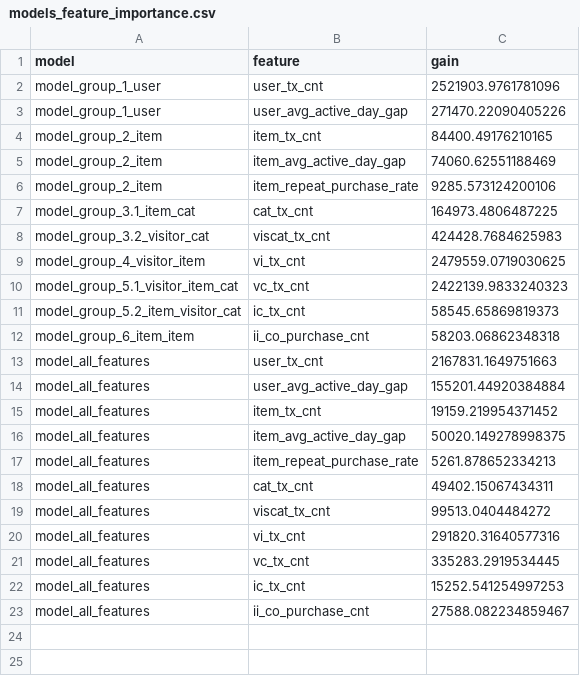
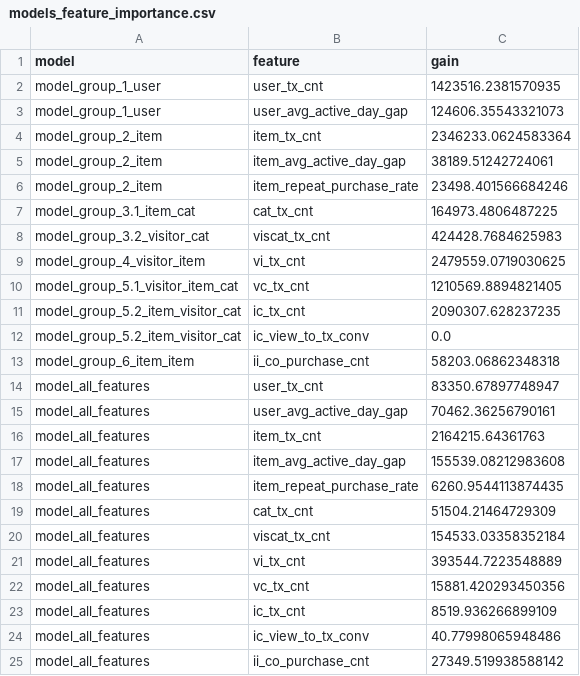
Before and after one commit to JoannaEK/data_analys, a CSV file: models_feature_importance.csv, drawn as a sheet.

Commit message:
models_feature_importance.csv: feature importance of every model

```diff
--- a/models_feature_importance.csv
+++ b/models_feature_importance.csv
@@ -1,7 +1,7 @@
 model,feature,gain
-model_group_1_user,user_tx_cnt,2521903.9761781096
-model_group_1_user,user_avg_active_day_gap,271470.22090405226
-model_group_2_item,item_tx_cnt,84400.49176210165
-model_group_2_item,item_avg_active_day_gap,74060.62551188469
-model_group_2_item,item_repeat_purchase_rate,9285.573124200106
+model_group_1_user,user_tx_cnt,1423516.2381570935
+model_group_1_user,user_avg_active_day_gap,124606.35543321073
+model_group_2_item,item_tx_cnt,2346233.0624583364
+model_group_2_item,item_avg_active_day_gap,38189.51242724061
+model_group_2_item,item_repeat_purchase_rate,23498.401566684246
 model_group_3.1_item_cat,cat_tx_cnt,164973.4806487225
@@ -9,15 +9,17 @@ model_group_3.2_visitor_cat,viscat_tx_cnt,424428.7684625983
 model_group_4_visitor_item,vi_tx_cnt,2479559.0719030625
-model_group_5.1_visitor_item_cat,vc_tx_cnt,2422139.9833240323
-model_group_5.2_item_visitor_cat,ic_tx_cnt,58545.65869819373
+model_group_5.1_visitor_item_cat,vc_tx_cnt,1210569.8894821405
+model_group_5.2_item_visitor_cat,ic_tx_cnt,2090307.628237235
+model_group_5.2_item_visitor_cat,ic_view_to_tx_conv,0.0
 model_group_6_item_item,ii_co_purchase_cnt,58203.06862348318
-model_all_features,user_tx_cnt,2167831.1649751663
-model_all_features,user_avg_active_day_gap,155201.44920384884
-model_all_features,item_tx_cnt,19159.219954371452
-model_all_features,item_avg_active_day_gap,50020.149278998375
-model_all_features,item_repeat_purchase_rate,5261.878652334213
-model_all_features,cat_tx_cnt,49402.15067434311
-model_all_features,viscat_tx_cnt,99513.0404484272
-model_all_features,vi_tx_cnt,291820.31640577316
-model_all_features,vc_tx_cnt,335283.2919534445
-model_all_features,ic_tx_cnt,15252.541254997253
-model_all_features,ii_co_purchase_cnt,27588.082234859467
+model_all_features,user_tx_cnt,83350.67897748947
+model_all_features,user_avg_active_day_gap,70462.36256790161
+model_all_features,item_tx_cnt,2164215.64361763
+model_all_features,item_avg_active_day_gap,155539.08212983608
+model_all_features,item_repeat_purchase_rate,6260.9544113874435
+model_all_features,cat_tx_cnt,51504.21464729309
+model_all_features,viscat_tx_cnt,154533.03358352184
+model_all_features,vi_tx_cnt,393544.7223548889
+model_all_features,vc_tx_cnt,15881.420293450356
+model_all_features,ic_tx_cnt,8519.936266899109
+model_all_features,ic_view_to_tx_conv,40.77998065948486
+model_all_features,ii_co_purchase_cnt,27349.519938588142
```
